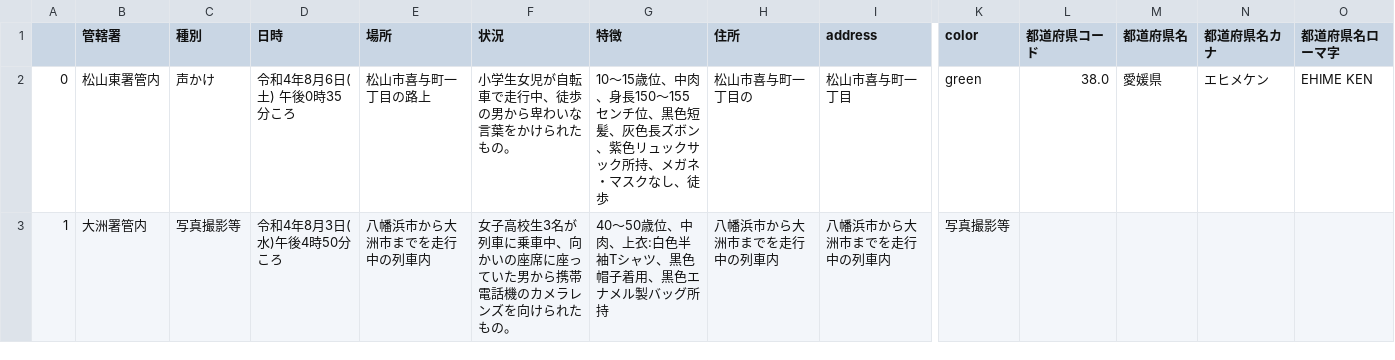
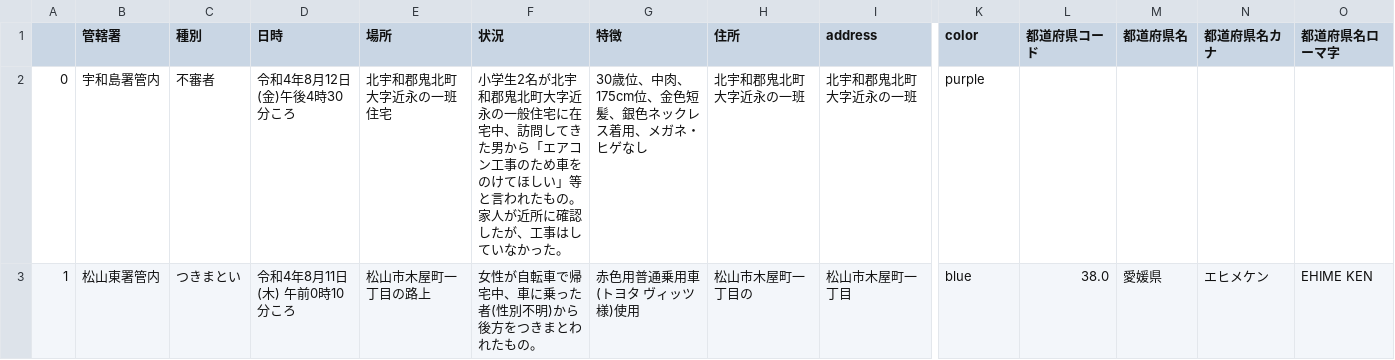
Before and after one commit to imabari/fushinsha_map, a CSV file: ehime.csv, drawn as a sheet; only a part is shown, gaps mark what is left out; the diff covers the shown part only; the diff names each change by its address in the sheet, - before the commit and + after, or states it on an @@ line.

```diff
--- a/ehime.csv
+++ b/ehime.csv
-B2 (管轄署): 松山東署管内
+B2 (管轄署): 宇和島署管内
-C2 (種別): 声かけ
+C2 (種別): 不審者
-D2 (日時): 令和4年8月6日(土) 午後0時35分ころ
+D2 (日時): 令和4年8月12日(金)午後4時30分ころ
-E2 (場所): 松山市喜与町一丁目の路上
+E2 (場所): 北宇和郡鬼北町大字近永の一班住宅
-F2 (状況): 小学生女児が自転車で走行中、徒歩の男から卑わいな言葉をかけられたもの。
+F2 (状況): 小学生2名が北宇和郡鬼北町大字近永の一般住宅に在宅中、訪問してきた男から「エアコン工事のため車をのけてほしい」等と言われたもの。家人が近所に確認したが、工事はしていなかった。
-G2 (特徴): 10〜15歳位、中肉、身長150〜155センチ位、黒色短髪、灰色長ズボン、紫色リュックサック所持、メガネ・マスクなし、徒歩
+G2 (特徴): 30歳位、中肉、175cm位、金色短髪、銀色ネックレス着用、メガネ・ヒゲなし
-H2 (住所): 松山市喜与町一丁目の
+H2 (住所): 北宇和郡鬼北町大字近永の一班
-I2 (address): 松山市喜与町一丁目
+I2 (address): 北宇和郡鬼北町大字近永の一班
-K2 (color): green
+K2 (color): purple
-L2 (都道府県コード): 38.0
+L2 (都道府県コード): (empty)
-M2 (都道府県名): 愛媛県
+M2 (都道府県名): (empty)
-N2 (都道府県名カナ): エヒメケン
+N2 (都道府県名カナ): (empty)
-O2 (都道府県名ローマ字): EHIME KEN
+O2 (都道府県名ローマ字): (empty)
-B3 (管轄署): 大洲署管内
+B3 (管轄署): 松山東署管内
-C3 (種別): 写真撮影等
+C3 (種別): つきまとい
-D3 (日時): 令和4年8月3日(水)午後4時50分ころ
+D3 (日時): 令和4年8月11日(木) 午前0時10分ころ
-E3 (場所): 八幡浜市から大洲市までを走行中の列車内
+E3 (場所): 松山市木屋町一丁目の路上
-F3 (状況): 女子高校生3名が列車に乗車中、向かいの座席に座っていた男から携帯電話機のカメラレンズを向けられたもの。
+F3 (状況): 女性が自転車で帰宅中、車に乗った者(性別不明)から後方をつきまとわれたもの。
-G3 (特徴): 40〜50歳位、中肉、上衣:白色半袖Tシャツ、黒色帽子着用、黒色エナメル製バッグ所持
+G3 (特徴): 赤色用普通乗用車(トヨタ ヴィッツ様)使用
-H3 (住所): 八幡浜市から大洲市までを走行中の列車内
+H3 (住所): 松山市木屋町一丁目の
-I3 (address): 八幡浜市から大洲市までを走行中の列車内
+I3 (address): 松山市木屋町一丁目
-K3 (color): 写真撮影等
+K3 (color): blue
-L3 (都道府県コード): (empty)
+L3 (都道府県コード): 38.0
-M3 (都道府県名): (empty)
+M3 (都道府県名): 愛媛県
-N3 (都道府県名カナ): (empty)
+N3 (都道府県名カナ): エヒメケン
-O3 (都道府県名ローマ字): (empty)
+O3 (都道府県名ローマ字): EHIME KEN
```
Also changed, not shown: 31 edited cells elsewhere in this file, nan.csv, 1 other file.
